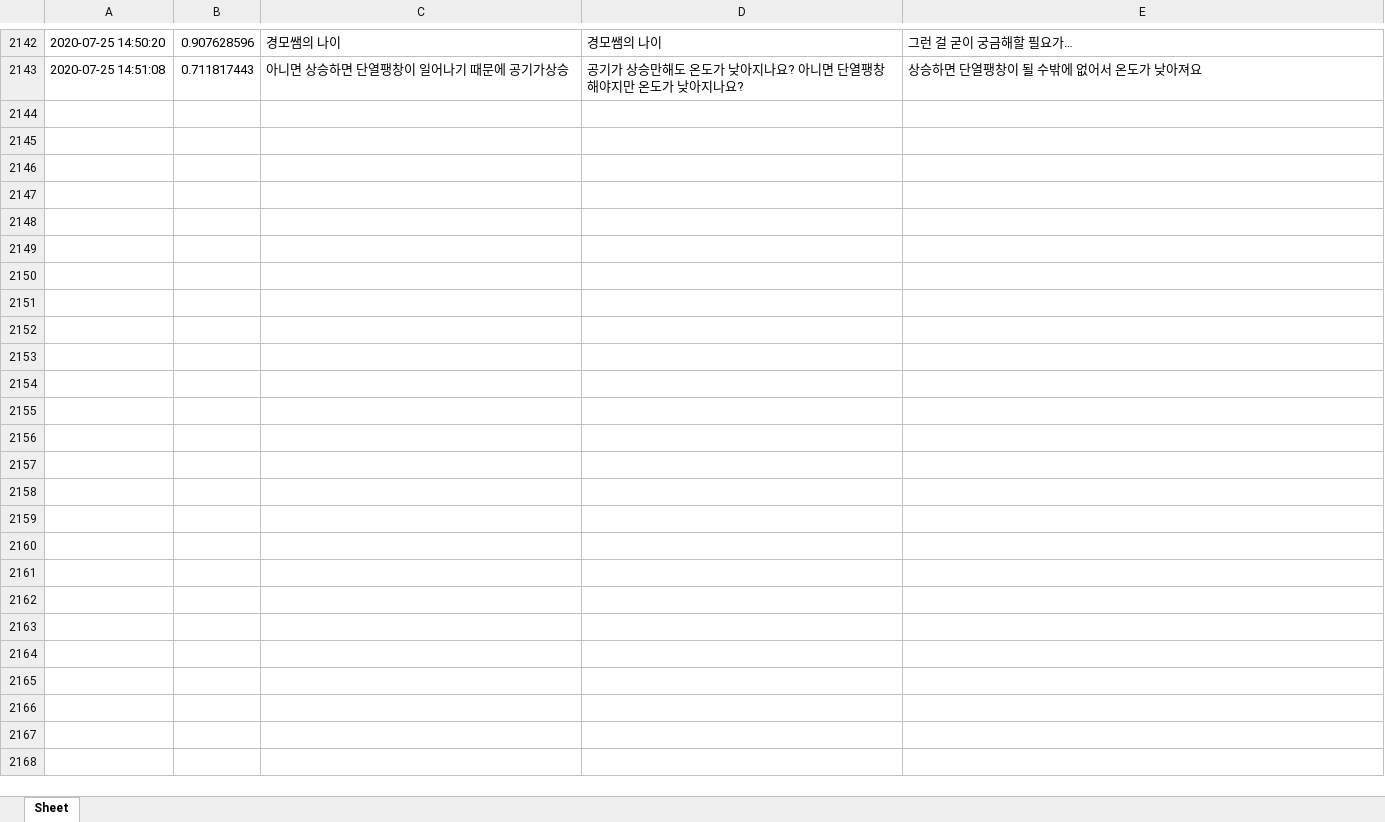
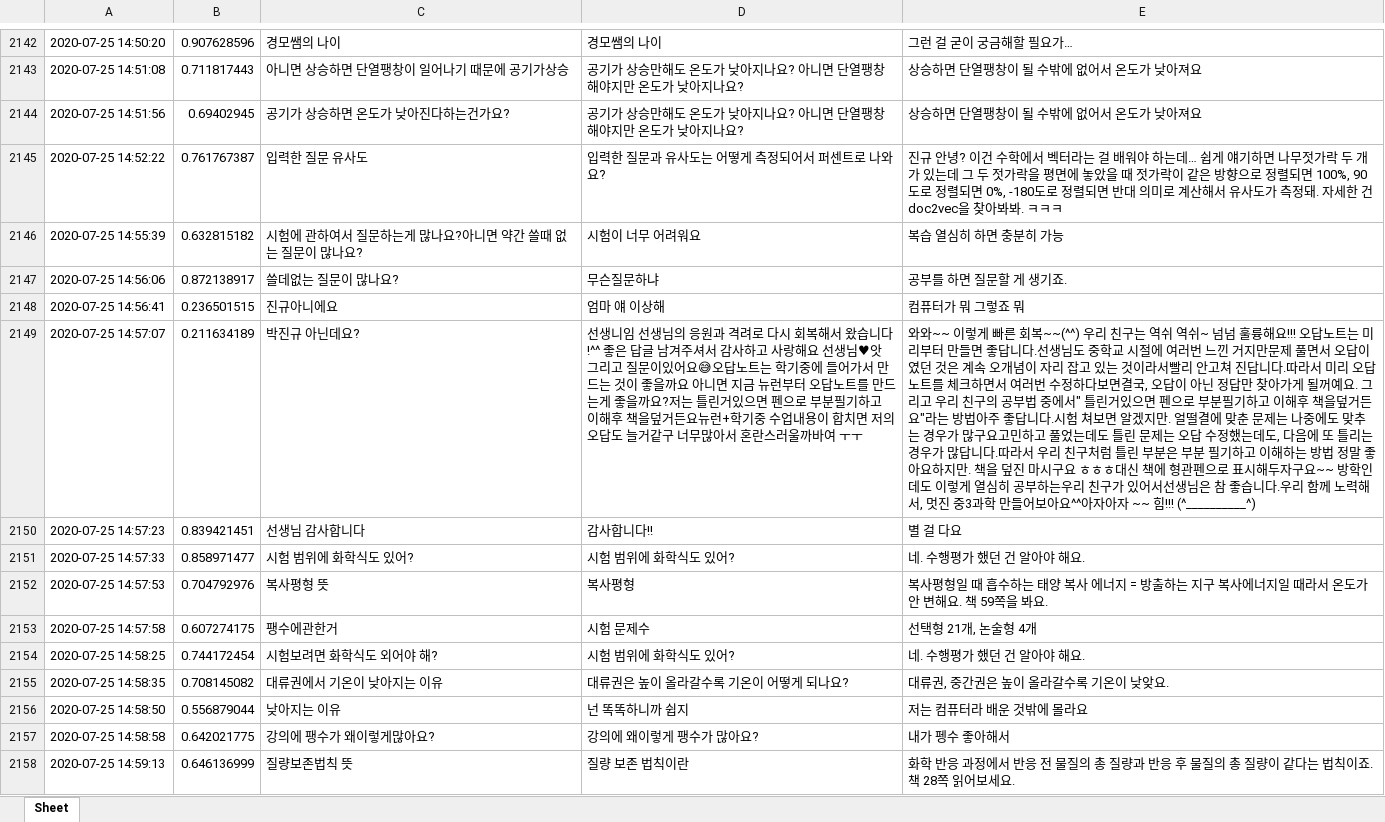
Before and after one commit to kungmo/faq_chatbot_science_3rd, an Excel workbook: data/datalog.xlsx, sheet Sheet, drawn as a sheet; only a part is shown, gaps mark what is left out; values as stored, in another font and other column widths than the file's, no borders; the diff names each change by its address in the sheet, - before the commit and + after, or states it on an @@ line.

```diff
--- a/data/datalog.xlsx (sheet Sheet)
+++ b/data/datalog.xlsx (sheet Sheet)
+row 2144: 2020-07-25 14:51:56 | 0.69402945 | 공기가 상승하면 온도가 낮아진다하는건가요? | 공기가 상승만해도 온도가 낮아지나요? 아니면 단열팽창해야지만 온도가 낮아지나요? | 상승하면 단열팽창이 될 수밖에 없어서 온도가 낮아져요
+row 2145: 2020-07-25 14:52:22 | 0.761767387 | 입력한 질문 유사도 | 입력한 질문과 유사도는 어떻게 측정되어서 퍼센트로 나와요? | 진규 안녕? 이건 수학에서 벡터라는 걸 배워야 하는데… 쉽게 얘기하면 나무젓가락 두 개가 있는데 그 두 젓가락을 평면에 놓았을 때 젓가락이 같은 방향으로 정렬되면 100%, 90도로 정렬되면 0%, -180도로 정렬되면 반대 의미로 계산해서 유사도가 측정돼. 자세한 건 doc2vec을 찾아봐봐. ㅋㅋㅋ
+row 2146: 2020-07-25 14:55:39 | 0.632815182 | 시험에 관하여서 질문하는게 많나요?아니면 약간 쓸때 없는 질문이 많나요? | 시험이 너무 어려워요 | 복습 열심히 하면 충분히 가능
+row 2147: 2020-07-25 14:56:06 | 0.872138917 | 쓸데없는 질문이 많나요? | 무슨질문하냐 | 공부를 하면 질문할 게 생기죠.
+row 2148: 2020-07-25 14:56:41 | 0.236501515 | 진규아니에요 | 엄마 얘 이상해 | 컴퓨터가 뭐 그렇죠 뭐
+row 2149: 2020-07-25 14:57:07 | 0.211634189 | 박진규 아닌데요? | 선생니임 선생님의 응원과 격려로 다시 회복해서 왔습니다!^^ 좋은 답글 남겨주셔서 감사하고 사랑해요 선생님♥앗 그리고 질문이있어요😅오답노트는 학기중에 들어가서 만드는 것이 좋을까요 아니면 지금 뉴런부터 오답노트를 만드는게 좋을까요?저는 틀린거있으면 펜으로 부분필기하고 이해후 책을덮거든요뉴런+학기중 수업내용이 합치면 저의 오답도 늘거같구 너무많아서 혼란스러울까바여 ㅜㅜ | 와와~~ 이렇게 빠른 회복~~(^^) 우리 친구는 역쉬 역쉬~ 넘넘 훌륭해요!!! 오답노트는 미리부터 만들면 좋답니다.선생님도 중학교 시절에 여러번 느낀 거지만문제 풀면서 오답이였던 것은 계속 오개념이 자리 잡고 있는 것이라서빨리 안고쳐 진답니다.따라서 미리 오답노트를 체크하면서 여러번 수정하다보면결국, 오답이 아닌 정답만 찾아가게 될꺼예요. 그리고 우리 친구의 공부법 중에서" 틀린거있으면 펜으로 부분필기하고 이해후 책을덮거든요"라는 방법아주 좋답니다.시험 쳐보면 알겠지만. 얼떨결에 맞춘 문제는 나중에도 맞추는 경우가 많구요고민하고 풀었는데도 틀린 문제는 오답 수정했는데도, 다음에 또 틀리는 경우가 많답니다.따라서 우리 친구처럼 틀린 부분은 부분 필기하고 이해하는 방법 정말 좋아요하지만. 책을 덮진 마시구요 ㅎㅎㅎ대신 책에 형관펜으로 표시해두자구요~~ 방학인데도 이렇게 열심히 공부하는우리 친구가 있어서선생님은 참 좋습니다.우리 함께 노력해서, 멋진 중3과학 만들어보아요^^아자아자 ~~ 힘!!! (^__________^)
+row 2150: 2020-07-25 14:57:23 | 0.839421451 | 선생님 감사합니다 | 감사합니다!! | 별 걸 다요
+row 2151: 2020-07-25 14:57:33 | 0.858971477 | 시험 범위에 화학식도 있어? | 시험 범위에 화학식도 있어? | 네. 수행평가 했던 건 알아야 해요.
+row 2152: 2020-07-25 14:57:53 | 0.704792976 | 복사평형 뜻 | 복사평형 | 복사평형일 때 흡수하는 태양 복사 에너지 = 방출하는 지구 복사에너지일 때라서 온도가 안 변해요. 책 59쪽을 봐요.
+row 2153: 2020-07-25 14:57:58 | 0.607274175 | 팽수에관한거 | 시험 문제수 | 선택형 21개, 논술형 4개
+row 2154: 2020-07-25 14:58:25 | 0.744172454 | 시험보려면 화학식도 외어야 해? | 시험 범위에 화학식도 있어? | 네. 수행평가 했던 건 알아야 해요.
+row 2155: 2020-07-25 14:58:35 | 0.708145082 | 대류권에서 기온이 낮아지는 이유 | 대류권은 높이 올라갈수록 기온이 어떻게 되나요? | 대류권, 중간권은 높이 올라갈수록 기온이 낮앚요.
+row 2156: 2020-07-25 14:58:50 | 0.556879044 | 낮아지는 이유 | 넌 똑똑하니까 쉽지 | 저는 컴퓨터라 배운 것밖에 몰라요
+row 2157: 2020-07-25 14:58:58 | 0.642021775 | 강의에 팽수가 왜이렇게많아요? | 강의에 왜이렇게 팽수가 많아요? | 내가 펭수 좋아해서
+row 2158: 2020-07-25 14:59:13 | 0.646136999 | 질량보존법칙 뜻 | 질량 보존 법칙이란 | 화학 반응 과정에서 반응 전 물질의 총 질량과 반응 후 물질의 총 질량이 같다는 법칙이죠. 책 28쪽 읽어보세요.
```
Also changed, not shown: 1 other file.
